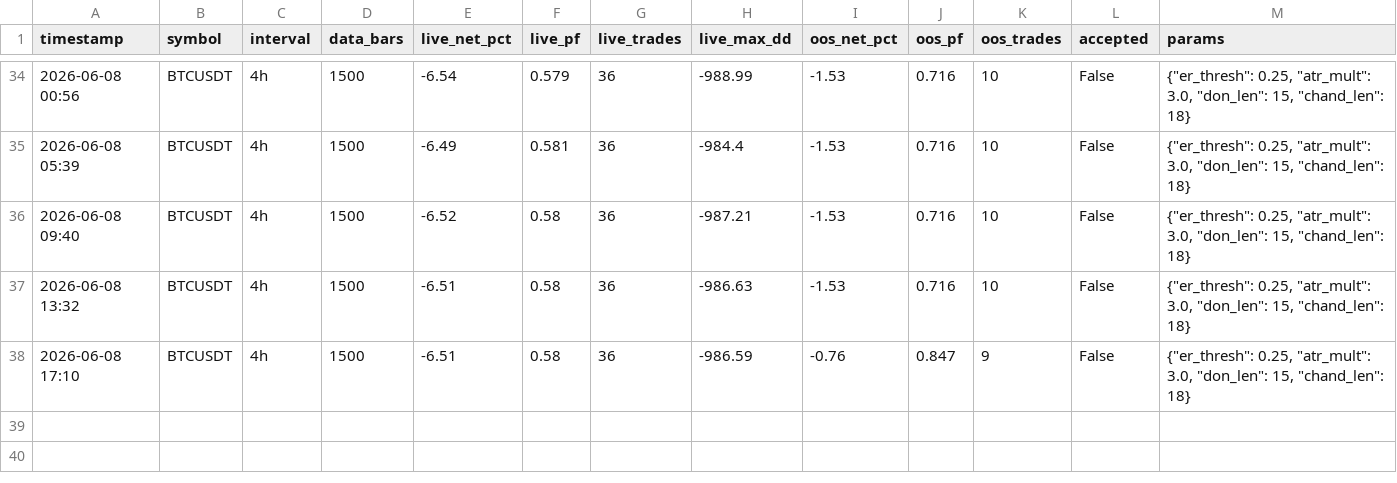
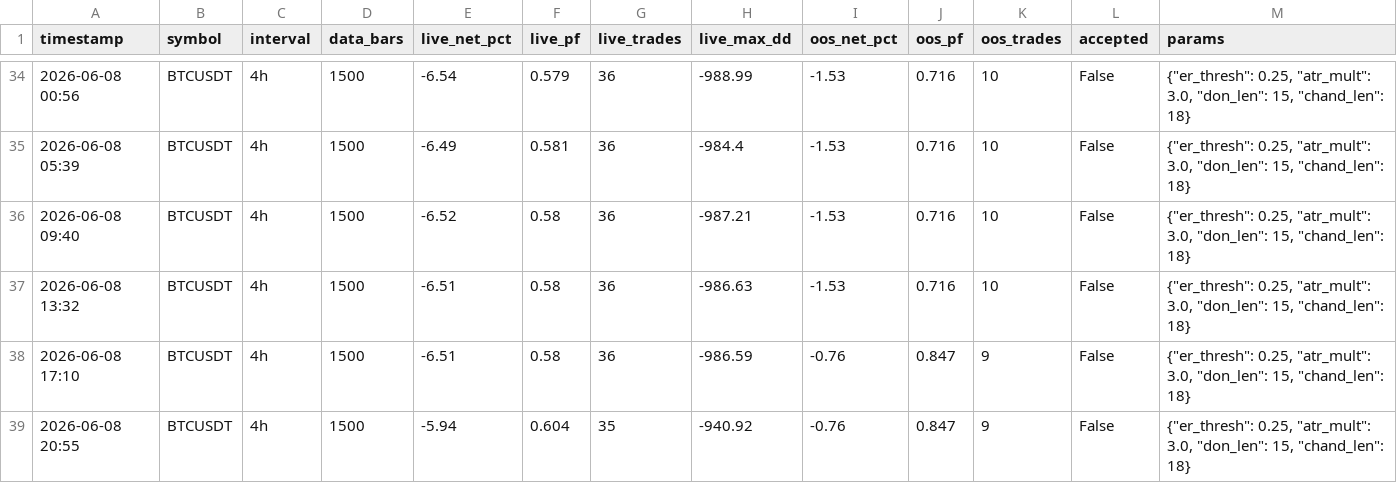
Before and after one commit to anothermario/bota, a CSV file: results/history.csv, drawn as a sheet; only a part is shown, gaps mark what is left out; the diff names each change by its address in the sheet, - before the commit and + after, or states it on an @@ line.

```diff
--- a/results/history.csv
+++ b/results/history.csv
+row 39: 2026-06-08 20:55 | BTCUSDT | 4h | 1500 | -5.94 | 0.604 | 35 | -940.92 | -0.76 | 0.847 | 9 | False | {"er_thresh": 0.25, "atr_mult": 3.0, "don_len": 15, "chand_len": 18}
```
Also changed, not shown: data/BTCUSDT_4h.csv, 4 other files.
